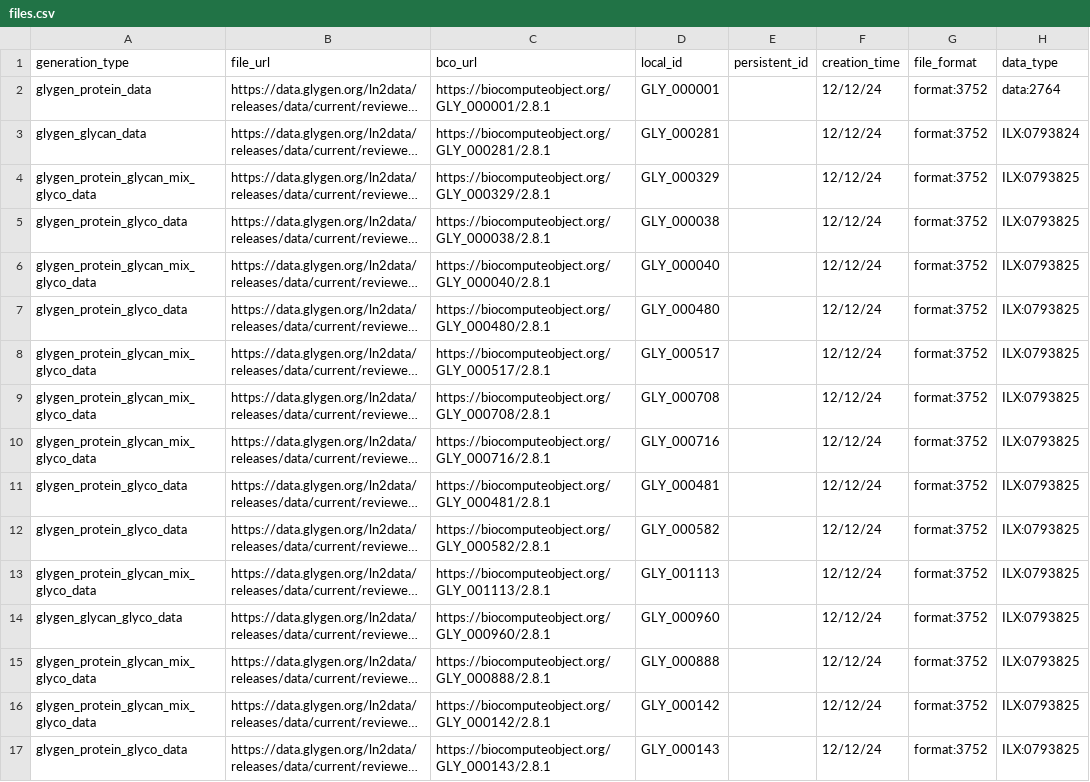
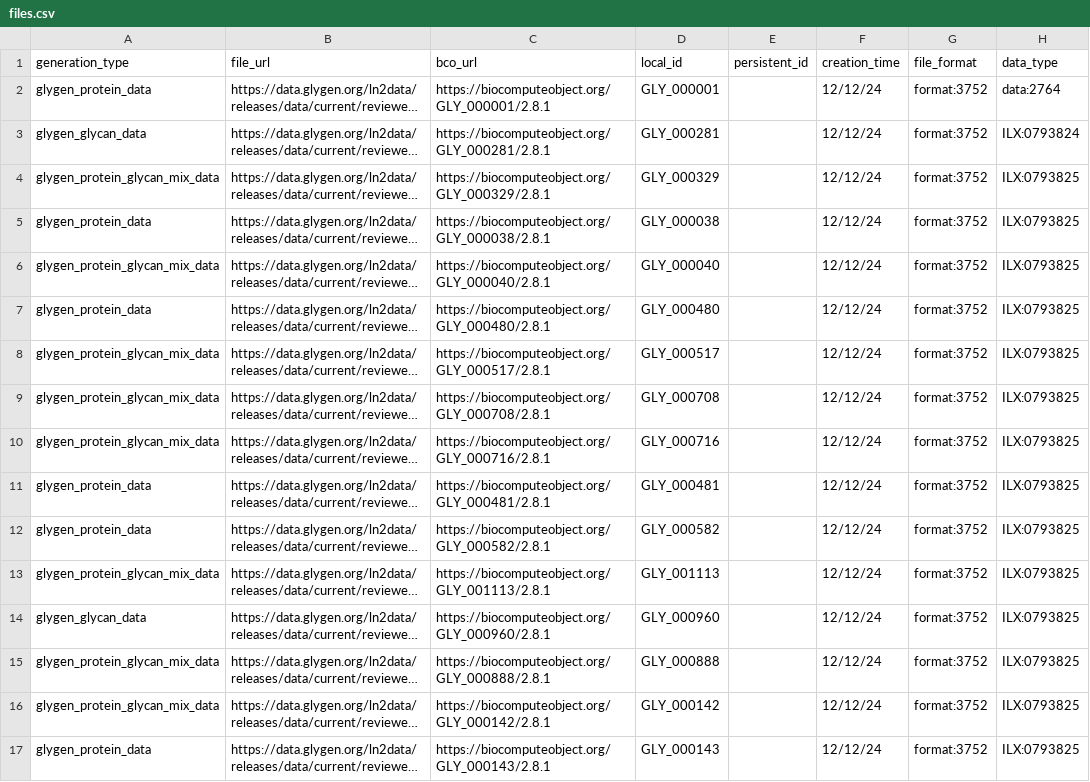
Before and after one commit to glygener/glygen.cfde.generator, a CSV file: data/files.csv, drawn as a sheet; only a part is shown; long unchanged cells end in …; the diff covers the shown part only; the diff names each change by its address in the sheet, - before the commit and + after, or states it on an @@ line.

Commit message:
rolledbackcategories
rolled back the changed categories to the previous ones

glygen_protein_glyco_data > glygen_protein_data
glygen_protein_glycan_mix_glyco_data > glygen_protein_glycan_mix_data
.......

```diff
--- a/data/files.csv
+++ b/data/files.csv
-A4 (generation_type): glygen_protein_glycan_mix_glyco_data
+A4 (generation_type): glygen_protein_glycan_mix_data
-A5 (generation_type): glygen_protein_glyco_data
+A5 (generation_type): glygen_protein_data
-A6 (generation_type): glygen_protein_glycan_mix_glyco_data
+A6 (generation_type): glygen_protein_glycan_mix_data
-A7 (generation_type): glygen_protein_glyco_data
+A7 (generation_type): glygen_protein_data
-A8:A10 (generation_type): glygen_protein_glycan_mix_glyco_data
+A8:A10 (generation_type): glygen_protein_glycan_mix_data
-A11:A12 (generation_type): glygen_protein_glyco_data
+A11:A12 (generation_type): glygen_protein_data
-A13 (generation_type): glygen_protein_glycan_mix_glyco_data
+A13 (generation_type): glygen_protein_glycan_mix_data
-A14 (generation_type): glygen_glycan_glyco_data
+A14 (generation_type): glygen_glycan_data
-A15:A16 (generation_type): glygen_protein_glycan_mix_glyco_data
+A15:A16 (generation_type): glygen_protein_glycan_mix_data
-A17 (generation_type): glygen_protein_glyco_data
+A17 (generation_type): glygen_protein_data
```
Also changed, not shown: 83 edited cells elsewhere in this file.
